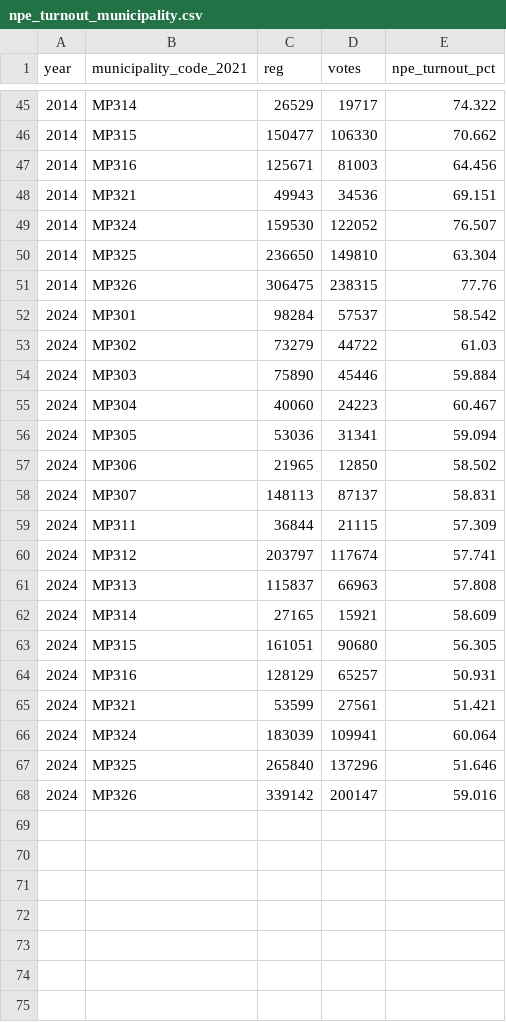
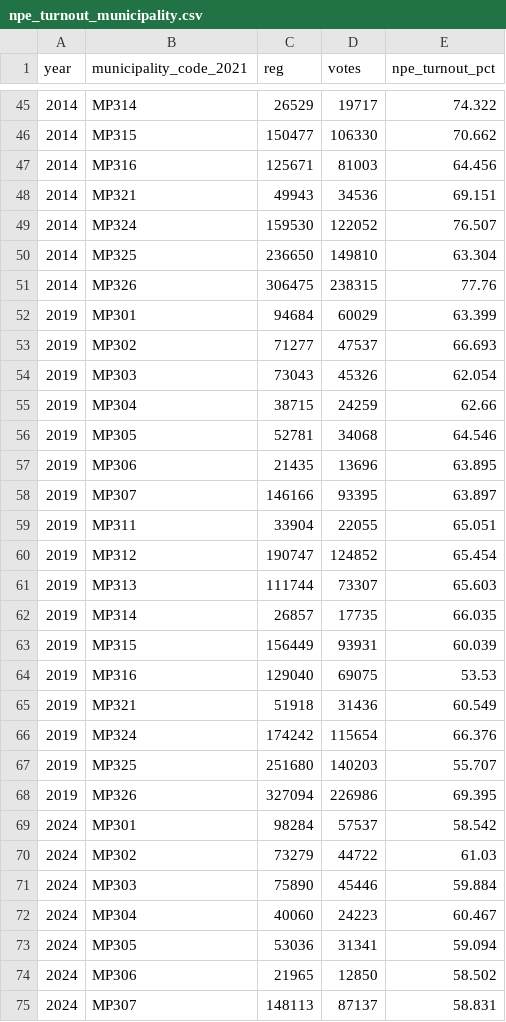
Before and after one commit to jaydenmanca/DIRISA_PROJECT, a CSV file: derived/npe_turnout_municipality.csv, drawn as a sheet; only a part is shown, gaps mark what is left out; the shorter side is filled out with more unchanged rows.

```diff
--- a/derived/npe_turnout_municipality.csv
+++ b/derived/npe_turnout_municipality.csv
@@ -51,2 +51,19 @@ year,municipality_code_2021,reg,votes,npe_turnout_pct
 2014,MP326,306475,238315,77.76
+2019,MP301,94684,60029,63.399
+2019,MP302,71277,47537,66.693
+2019,MP303,73043,45326,62.054
+2019,MP304,38715,24259,62.66
+2019,MP305,52781,34068,64.546
+2019,MP306,21435,13696,63.895
+2019,MP307,146166,93395,63.897
+2019,MP311,33904,22055,65.051
+2019,MP312,190747,124852,65.454
+2019,MP313,111744,73307,65.603
+2019,MP314,26857,17735,66.035
+2019,MP315,156449,93931,60.039
+2019,MP316,129040,69075,53.53
+2019,MP321,51918,31436,60.549
+2019,MP324,174242,115654,66.376
+2019,MP325,251680,140203,55.707
+2019,MP326,327094,226986,69.395
 2024,MP301,98284,57537,58.542
```
Also changed, not shown: DATASETS/voter_turnout/Mpumalanga_Voter_Turnout_2004-2024.csv, derived/stage1_input_manifest.csv, 4 other files.
